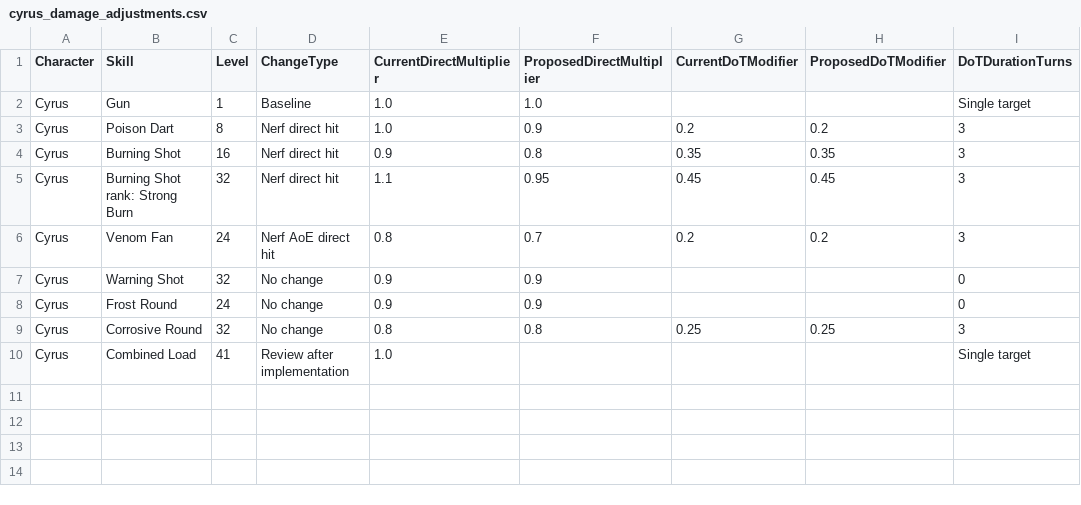
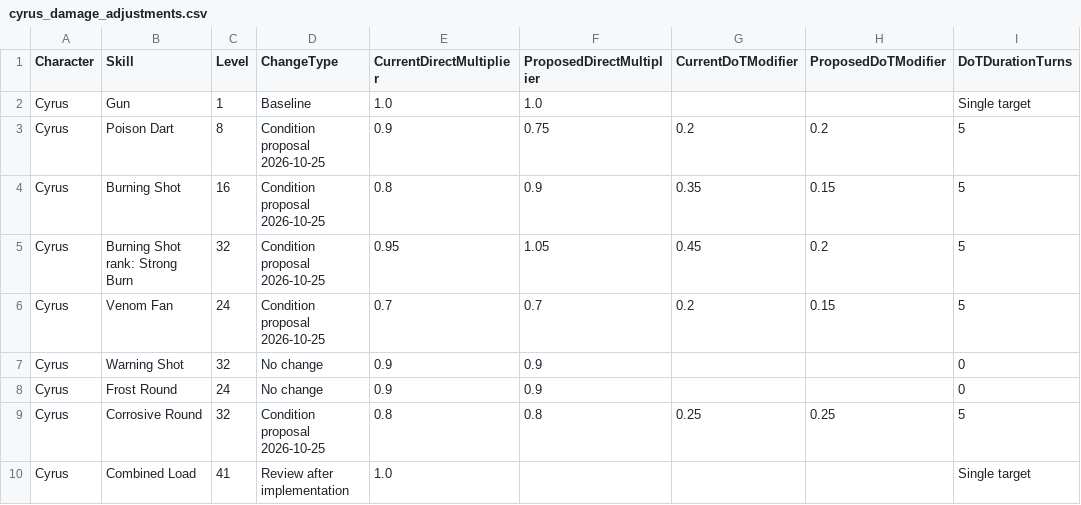
Before and after one commit to petrosleftsis-max/truthnukeproject, a CSV file: docs/cyrus_damage_adjustments.csv, drawn as a sheet; only a part is shown; the diff names each change by its address in the sheet, - before the commit and + after, or states it on an @@ line.

```diff
--- a/docs/cyrus_damage_adjustments.csv
+++ b/docs/cyrus_damage_adjustments.csv
-D3:D5 (ChangeType): Nerf direct hit
+D3:D5 (ChangeType): Condition proposal 2026-10-25
-E3 (CurrentDirectMultiplier): 1.0
+E3 (CurrentDirectMultiplier): 0.9
-F3 (ProposedDirectMultiplier): 0.9
+F3 (ProposedDirectMultiplier): 0.75
-I3:I6 (DoTDurationTurns): 3
+I3:I6 (DoTDurationTurns): 5
-E4 (CurrentDirectMultiplier): 0.9
+E4 (CurrentDirectMultiplier): 0.8
-F4 (ProposedDirectMultiplier): 0.8
+F4 (ProposedDirectMultiplier): 0.9
-H4 (ProposedDoTModifier): 0.35
+H4 (ProposedDoTModifier): 0.15
-E5 (CurrentDirectMultiplier): 1.1
+E5 (CurrentDirectMultiplier): 0.95
-F5 (ProposedDirectMultiplier): 0.95
+F5 (ProposedDirectMultiplier): 1.05
-H5 (ProposedDoTModifier): 0.45
+H5 (ProposedDoTModifier): 0.2
-D6 (ChangeType): Nerf AoE direct hit
+D6 (ChangeType): Condition proposal 2026-10-25
-E6 (CurrentDirectMultiplier): 0.8
+E6 (CurrentDirectMultiplier): 0.7
-H6 (ProposedDoTModifier): 0.2
+H6 (ProposedDoTModifier): 0.15
-D9 (ChangeType): No change
+D9 (ChangeType): Condition proposal 2026-10-25
-I9 (DoTDurationTurns): 3
+I9 (DoTDurationTurns): 5
```
Also changed, not shown: docs/chapter1_inventory.csv, docs/design_status_ledger.csv, 36 other files.
